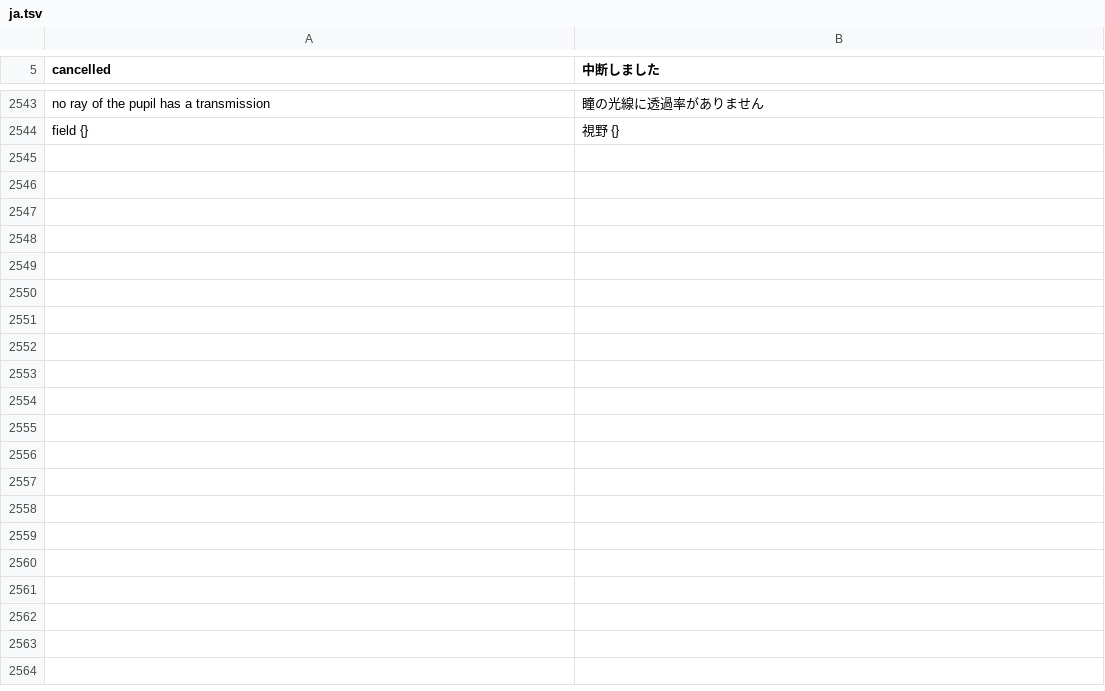
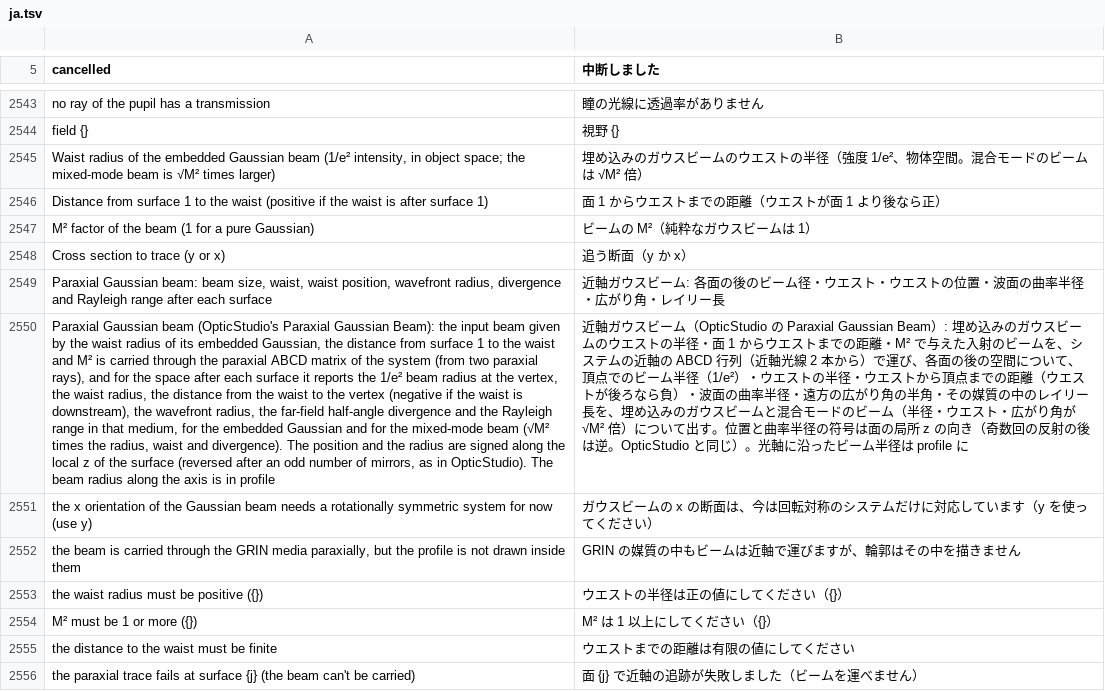
Before and after one commit to masa-iwm/lensbench, a TSV file: crates/lensbench-lang/lang/ja.tsv, drawn as a sheet; only a part is shown, gaps mark what is left out; the diff names each change by its address in the sheet, - before the commit and + after, or states it on an @@ line.

Commit message:
Add the paraxial Gaussian beam analysis (gaussian-beam)

```diff
--- a/crates/lensbench-lang/lang/ja.tsv
+++ b/crates/lensbench-lang/lang/ja.tsv
+row 2545: Waist radius of the embedded Gaussian beam (1/e² intensity, in object space; the mixed-mode beam is √M² times larger) | 埋め込みのガウスビームのウエストの半径（強度 1/e²、物体空間。混合モードのビームは √M² 倍）
+row 2546: Distance from surface 1 to the waist (positive if the waist is after surface 1) | 面 1 からウエストまでの距離（ウエストが面 1 より後なら正）
+row 2547: M² factor of the beam (1 for a pure Gaussian) | ビームの M²（純粋なガウスビームは 1）
+row 2548: Cross section to trace (y or x) | 追う断面（y か x）
+row 2549: Paraxial Gaussian beam: beam size, waist, waist position, wavefront radius, divergence and Rayleigh range after each surface | 近軸ガウスビーム: 各面の後のビーム径・ウエスト・ウエストの位置・波面の曲率半径・広がり角・レイリー長
+row 2550: Paraxial Gaussian beam (OpticStudio's Paraxial Gaussian Beam): the input beam given by the waist radius of its embedded Gaussian, the distance from surface 1 to the waist and M² is carried through the paraxial ABCD matrix of the system (from two paraxial rays), and for the space after each surface it reports the 1/e² beam radius at the vertex, the waist radius, the distance from the waist to the vertex (negative if the waist is downstream), the wavefront radius, the far-field half-angle divergence and the Rayleigh range in that medium, for the embedded Gaussian and for the mixed-mode beam (√M² times the radius, waist and divergence). The position and the radius are signed along the local z of the surface (reversed after an odd number of mirrors, as in OpticStudio). The beam radius along the axis is in profile | 近軸ガウスビーム（OpticStudio の Paraxial Gaussian Beam）: 埋め込みのガウスビームのウエストの半径・面 1 からウエストまでの距離・M² で与えた入射のビームを、システムの近軸の ABCD 行列（近軸光線 2 本から）で運び、各面の後の空間について、頂点でのビーム半径（1/e²）・ウエストの半径・ウエストから頂点までの距離（ウエストが後ろなら負）・波面の曲率半径・遠方の広がり角の半角・その媒質の中のレイリー長を、埋め込みのガウスビームと混合モードのビーム（半径・ウエスト・広がり角が √M² 倍）について出す。位置と曲率半径の符号は面の局所 z の向き（奇数回の反射の後は逆。OpticStudio と同じ）。光軸に沿ったビーム半径は profile に
+row 2551: the x orientation of the Gaussian beam needs a rotationally symmetric system for now (use y) | ガウスビームの x の断面は、今は回転対称のシステムだけに対応しています（y を使ってください）
+row 2552: the beam is carried through the GRIN media paraxially, but the profile is not drawn inside them | GRIN の媒質の中もビームは近軸で運びますが、輪郭はその中を描きません
+row 2553: the waist radius must be positive ({}) | ウエストの半径は正の値にしてください（{}）
+row 2554: M² must be 1 or more ({}) | M² は 1 以上にしてください（{}）
+row 2555: the distance to the waist must be finite | ウエストまでの距離は有限の値にしてください
+row 2556: the paraxial trace fails at surface {j} (the beam can't be carried) | 面 {j} で近軸の追跡が失敗しました（ビームを運べません）
```
Also changed, not shown: crates/lensbench-gui/lang/ja.tsv, 18 other files.
